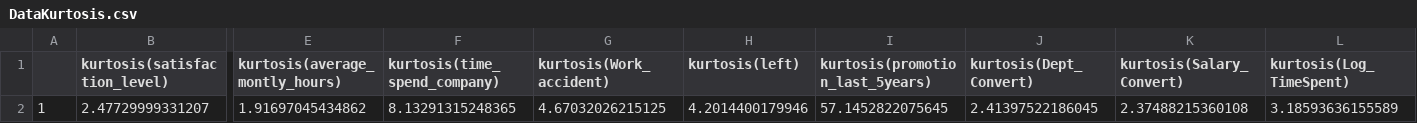
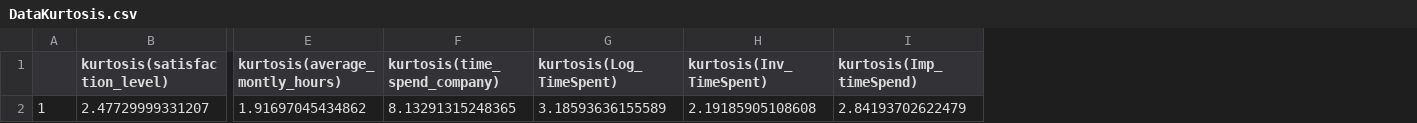
Before and after one commit to Aman-Tibrewal/Predictive-Component, a CSV file: DataKurtosis.csv, drawn as a sheet; only a part is shown, gaps mark what is left out; removed rows and columns are numbered as before the commit, all else as after; the diff names each change by its address in the sheet, - before the commit and + after, or states it on an @@ line.

Commit message:
Final Result for Outliers in TimeSpend

```diff
--- a/DataKurtosis.csv
+++ b/DataKurtosis.csv
-column G (kurtosis(Work_accident)), row 2: 4.67032026215125
-column H (kurtosis(left)), row 2: 4.2014400179946
-column I (kurtosis(promotion_last_5years)), row 2: 57.1452822075645
-column J (kurtosis(Dept_Convert)), row 2: 2.41397522186045
-column K (kurtosis(Salary_Convert)), row 2: 2.37488215360108
+column H (kurtosis(Inv_TimeSpent)), row 2: 2.19185905108608
+column I (kurtosis(Imp_timeSpend)), row 2: 2.84193702622479
```
Also changed, not shown: DataSkewness.csv, 2 other files.
